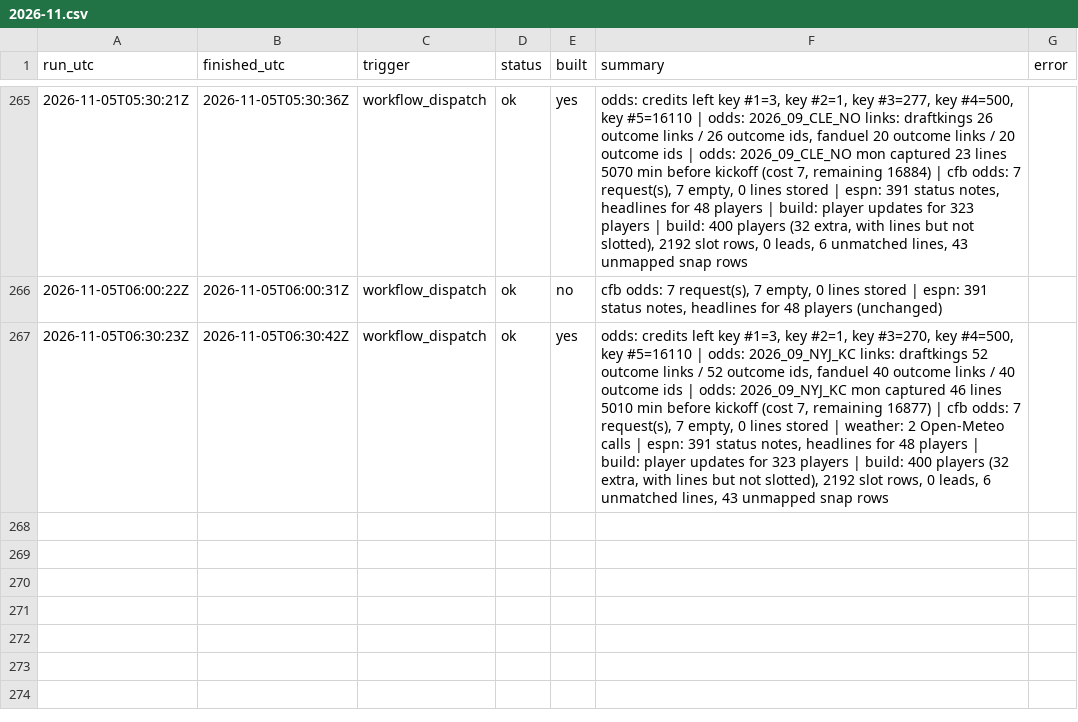
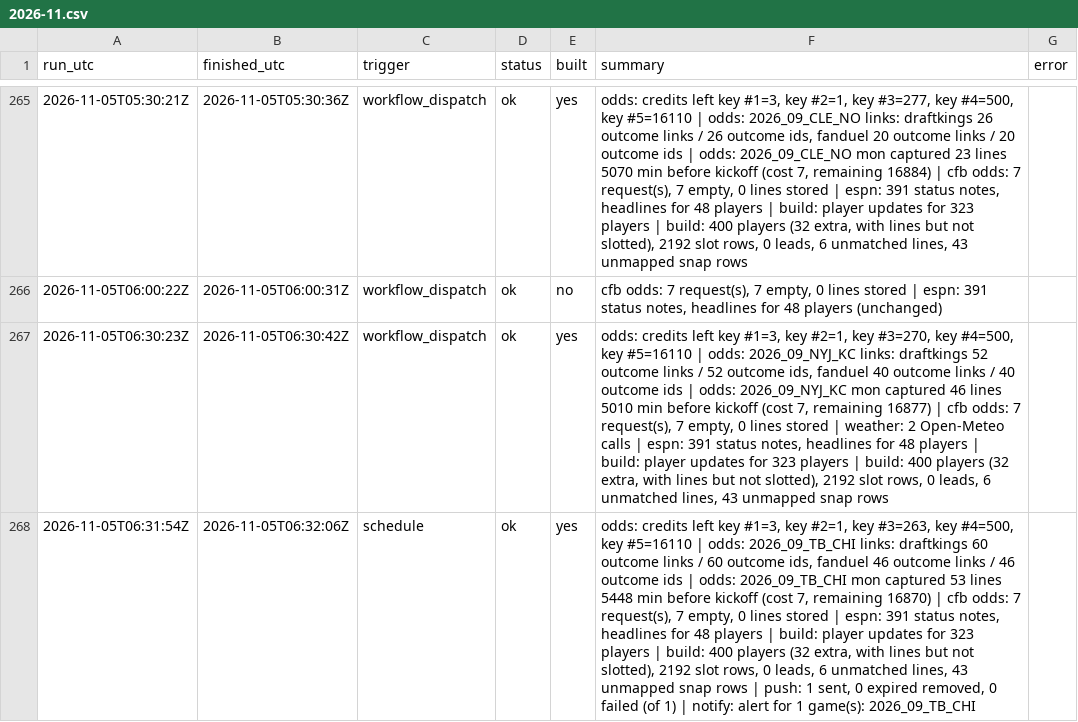
Before and after one commit to mvpeterson0-netizen/NFL-Odds-Tracker, a CSV file: data/runs/2026-11.csv, drawn as a sheet; only a part is shown, gaps mark what is left out; the diff names each change by its address in the sheet, - before the commit and + after, or states it on an @@ line.

```diff
--- a/data/runs/2026-11.csv
+++ b/data/runs/2026-11.csv
+row 268: 2026-11-05T06:31:54Z | 2026-11-05T06:32:06Z | schedule | ok | yes | odds: credits left key #1=3, key #2=1, key #3=263, key #4=500, key #5=16110 | odds: 2026_09_TB_CHI links: draftkings 60 outcome links / 60 outcome ids, fanduel 46 outcome links / 46 outcome ids | odds: 2026_09_TB_CHI mon captured 53 lines 5448 min before kickoff (cost 7, remaining 16870) | cfb odds: 7 request(s), 7 empty, 0 lines stored | espn: 391 status notes, headlines for 48 players | build: player updates for 323 players | build: 400 players (32 extra, with lines but not slotted), 2192 slot rows, 0 leads, 6 unmatched lines, 43 unmapped snap rows | push: 1 sent, 0 expired removed, 0 failed (of 1) | notify: alert for 1 game(s): 2026_09_TB_CHI
```
Also changed, not shown: data/prop_links.csv, data/pull_log.csv, 9 other files.
